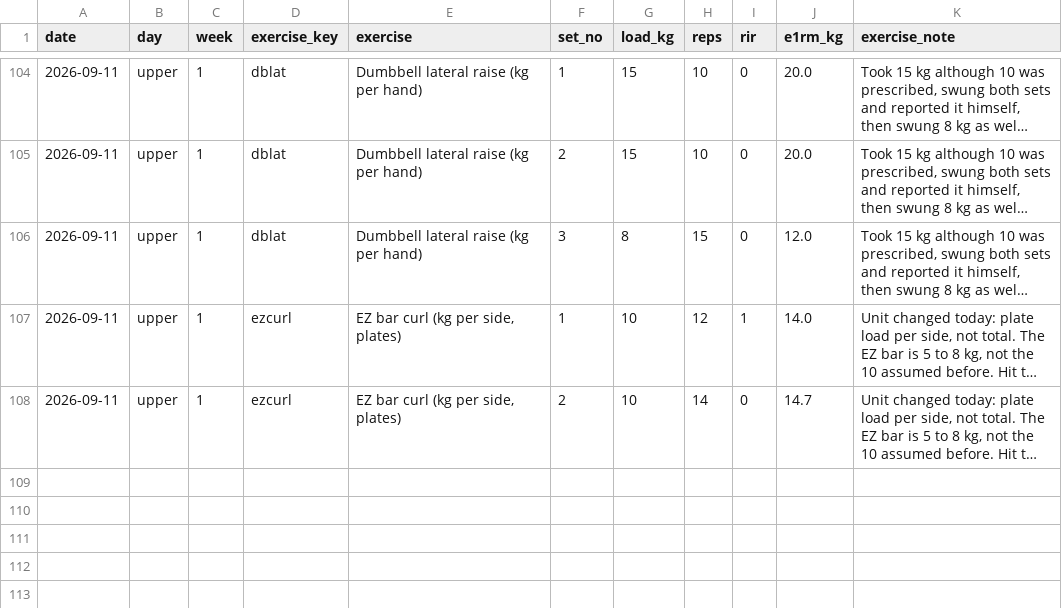
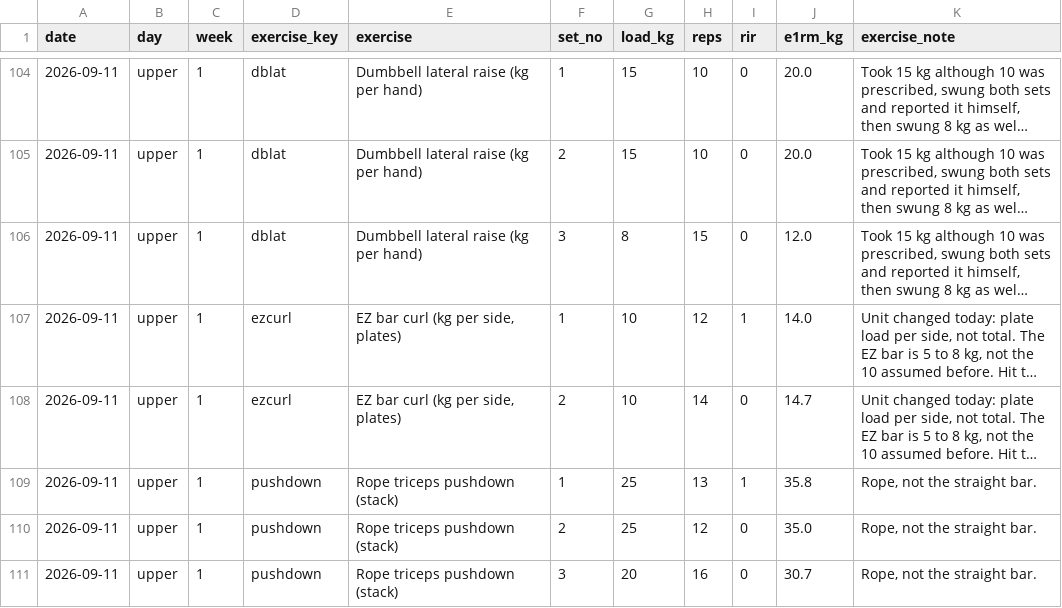
Before and after one commit to stansilaisijfrnep/Private_fitness, a CSV file: data/sets.csv, drawn as a sheet; only a part is shown, gaps mark what is left out; long unchanged cells end in …; the diff names each change by its address in the sheet, - before the commit and + after, or states it on an @@ line.

```diff
--- a/data/sets.csv
+++ b/data/sets.csv
+row 109: 2026-09-11 | upper | 1 | pushdown | Rope triceps pushdown (stack) | 1 | 25 | 13 | 1 | 35.8 | Rope, not the straight bar.
+row 110: 2026-09-11 | upper | 1 | pushdown | Rope triceps pushdown (stack) | 2 | 25 | 12 | 0 | 35.0 | Rope, not the straight bar.
+row 111: 2026-09-11 | upper | 1 | pushdown | Rope triceps pushdown (stack) | 3 | 20 | 16 | 0 | 30.7 | Rope, not the straight bar.
```
Also changed, not shown: 2 other files.
